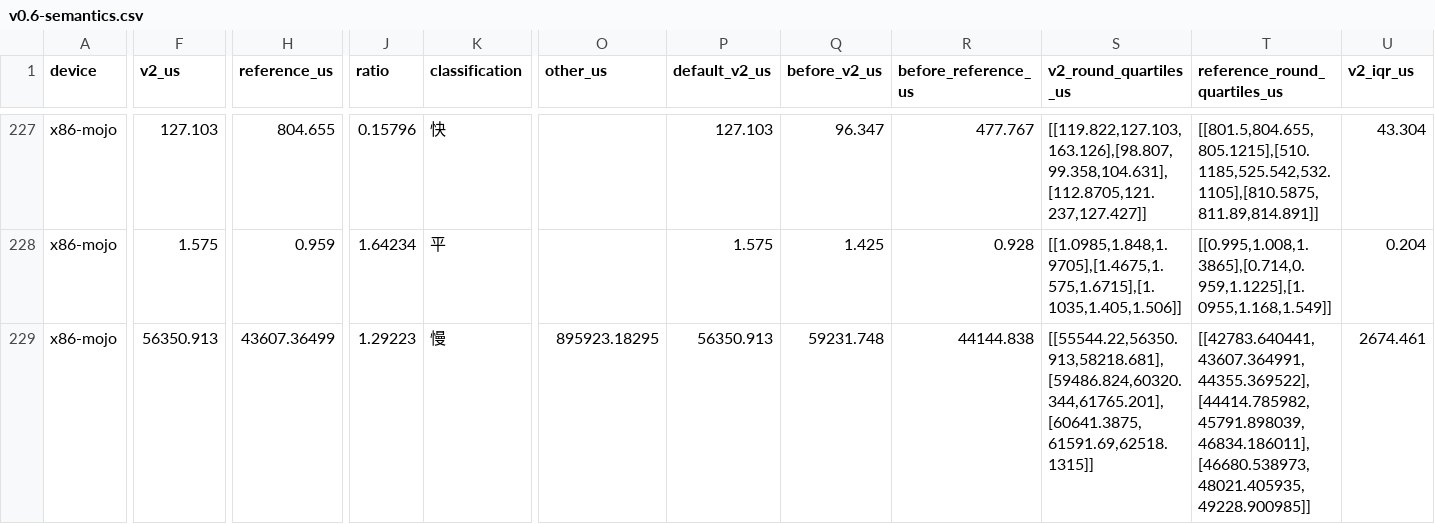
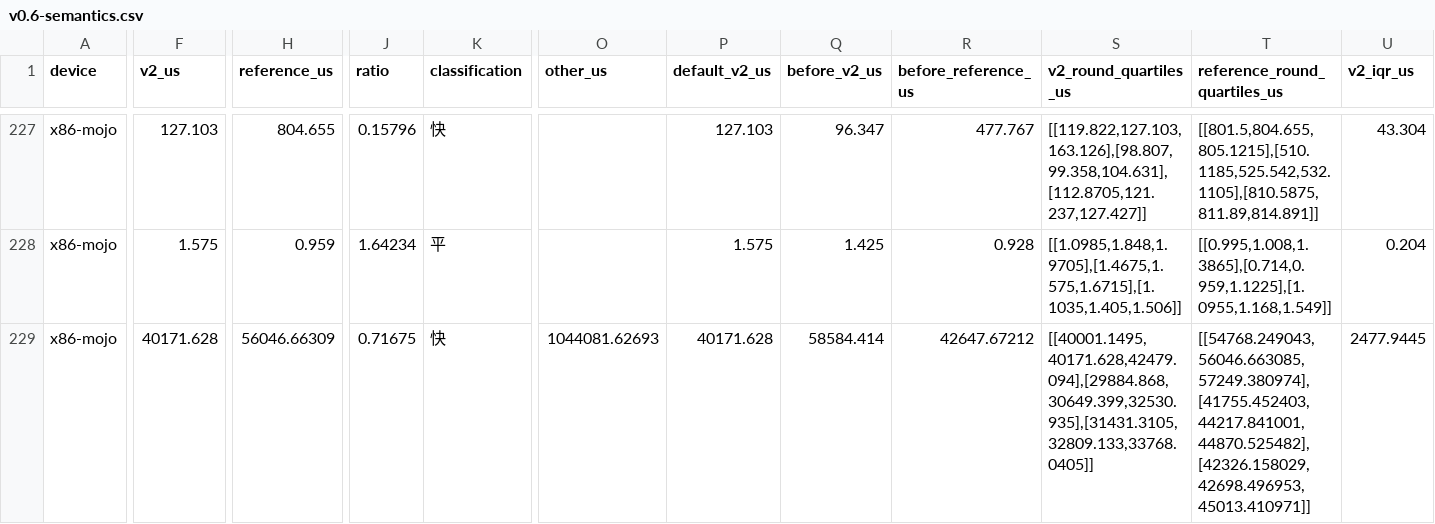
Before and after one commit to Tianchen-ai/Intent, a CSV file: doc/plan/v0.6-semantics.csv, drawn as a sheet; only a part is shown, gaps mark what is left out; the diff covers the shown part only; the diff names each change by its address in the sheet, - before the commit and + after, or states it on an @@ line.

```diff
--- a/doc/plan/v0.6-semantics.csv
+++ b/doc/plan/v0.6-semantics.csv
-F229 (v2_us): 56350.913
+F229 (v2_us): 40171.628
-H229 (reference_us): 43607.36499
+H229 (reference_us): 56046.66309
-J229 (ratio): 1.29223
+J229 (ratio): 0.71675
-K229 (classification): 慢
+K229 (classification): 快
-O229 (other_us): 895923.18295
+O229 (other_us): 1044081.62693
-P229 (default_v2_us): 56350.913
+P229 (default_v2_us): 40171.628
-Q229 (before_v2_us): 59231.748
+Q229 (before_v2_us): 58584.414
-R229 (before_reference_us): 44144.838
+R229 (before_reference_us): 42647.67212
-S229 (v2_round_quartiles_us): [[55544.22,56350.913,58218.681],[59486.824,60320.344,61765.201],[60641.3875,61591.69,62518.1315]]
+S229 (v2_round_quartiles_us): [[40001.1495,40171.628,42479.094],[29884.868,30649.399,32530.935],[31431.3105,32809.133,33768.0405]]
-T229 (reference_round_quartiles_us): [[42783.640441,43607.364991,44355.369522],[44414.785982,45791.898039,46834.186011],[46680.538973,48021.405935,49228.900985]]
+T229 (reference_round_quartiles_us): [[54768.249043,56046.663085,57249.380974],[41755.452403,44217.841001,44870.525482],[42326.158029,42698.496953,45013.410971]]
-U229 (v2_iqr_us): 2674.461
+U229 (v2_iqr_us): 2477.9445
```
Also changed, not shown: 163 edited cells elsewhere in this file, 6 other files.
